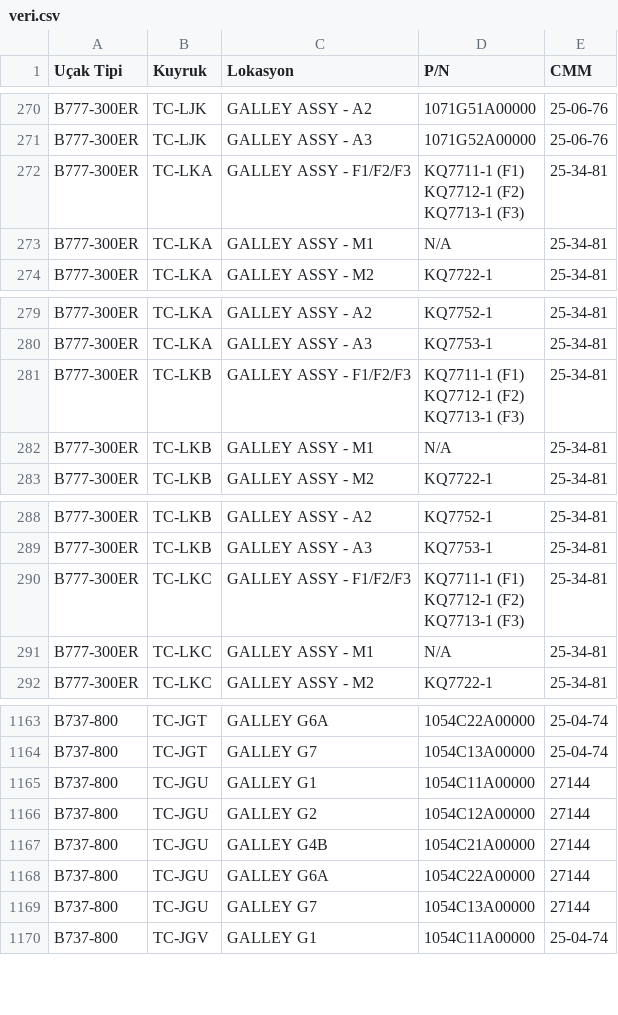
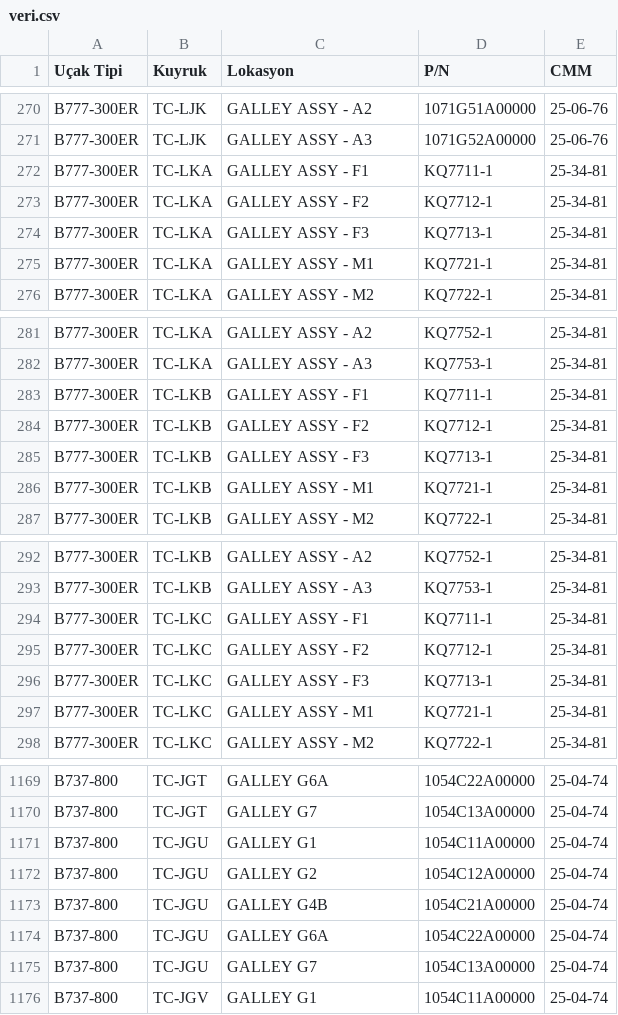
Before and after one commit to Kurotetsu1881/CMM-finder, a CSV file: veri.csv, drawn as a sheet; only a part is shown, gaps mark what is left out; the diff covers the shown part only.

```diff
--- a/veri.csv
+++ b/veri.csv
@@ -271,6 +271,6 @@ B777-300ER,TC-LJK,GALLEY ASSY - A2,1071G51A00000,25-06-76
 B777-300ER,TC-LJK,GALLEY ASSY - A3,1071G52A00000,25-06-76
-B777-300ER,TC-LKA,GALLEY ASSY - F1/F2/F3,"KQ7711-1 (F1)
-KQ7712-1 (F2)
-KQ7713-1 (F3)",25-34-81
-B777-300ER,TC-LKA,GALLEY ASSY - M1,N/A,25-34-81
+B777-300ER,TC-LKA,GALLEY ASSY - F1,KQ7711-1,25-34-81
+B777-300ER,TC-LKA,GALLEY ASSY - F2,KQ7712-1,25-34-81
+B777-300ER,TC-LKA,GALLEY ASSY - F3,KQ7713-1,25-34-81
+B777-300ER,TC-LKA,GALLEY ASSY - M1,KQ7721-1,25-34-81
 B777-300ER,TC-LKA,GALLEY ASSY - M2,KQ7722-1,25-34-81
@@ -282,6 +282,6 @@ B777-300ER,TC-LKA,GALLEY ASSY - A2,KQ7752-1,25-34-81
 B777-300ER,TC-LKA,GALLEY ASSY - A3,KQ7753-1,25-34-81
-B777-300ER,TC-LKB,GALLEY ASSY - F1/F2/F3,"KQ7711-1 (F1)
-KQ7712-1 (F2)
-KQ7713-1 (F3)",25-34-81
-B777-300ER,TC-LKB,GALLEY ASSY - M1,N/A,25-34-81
+B777-300ER,TC-LKB,GALLEY ASSY - F1,KQ7711-1,25-34-81
+B777-300ER,TC-LKB,GALLEY ASSY - F2,KQ7712-1,25-34-81
+B777-300ER,TC-LKB,GALLEY ASSY - F3,KQ7713-1,25-34-81
+B777-300ER,TC-LKB,GALLEY ASSY - M1,KQ7721-1,25-34-81
 B777-300ER,TC-LKB,GALLEY ASSY - M2,KQ7722-1,25-34-81
@@ -293,6 +293,6 @@ B777-300ER,TC-LKB,GALLEY ASSY - A2,KQ7752-1,25-34-81
 B777-300ER,TC-LKB,GALLEY ASSY - A3,KQ7753-1,25-34-81
-B777-300ER,TC-LKC,GALLEY ASSY - F1/F2/F3,"KQ7711-1 (F1)
-KQ7712-1 (F2)
-KQ7713-1 (F3)",25-34-81
-B777-300ER,TC-LKC,GALLEY ASSY - M1,N/A,25-34-81
+B777-300ER,TC-LKC,GALLEY ASSY - F1,KQ7711-1,25-34-81
+B777-300ER,TC-LKC,GALLEY ASSY - F2,KQ7712-1,25-34-81
+B777-300ER,TC-LKC,GALLEY ASSY - F3,KQ7713-1,25-34-81
+B777-300ER,TC-LKC,GALLEY ASSY - M1,KQ7721-1,25-34-81
 B777-300ER,TC-LKC,GALLEY ASSY - M2,KQ7722-1,25-34-81
@@ -1180,7 +1170,7 @@ B737-800,TC-JGT,GALLEY G6A,1054C22A00000,25-04-74
 B737-800,TC-JGT,GALLEY G7,1054C13A00000,25-04-74
-B737-800,TC-JGU,GALLEY G1,1054C11A00000,27144
-B737-800,TC-JGU,GALLEY G2,1054C12A00000,27144
-B737-800,TC-JGU,GALLEY G4B,1054C21A00000,27144
-B737-800,TC-JGU,GALLEY G6A,1054C22A00000,27144
-B737-800,TC-JGU,GALLEY G7,1054C13A00000,27144
+B737-800,TC-JGU,GALLEY G1,1054C11A00000,25-04-74
+B737-800,TC-JGU,GALLEY G2,1054C12A00000,25-04-74
+B737-800,TC-JGU,GALLEY G4B,1054C21A00000,25-04-74
+B737-800,TC-JGU,GALLEY G6A,1054C22A00000,25-04-74
+B737-800,TC-JGU,GALLEY G7,1054C13A00000,25-04-74
 B737-800,TC-JGV,GALLEY G1,1054C11A00000,25-04-74
```
Also changed, not shown: 85 edited cells elsewhere in this file.
